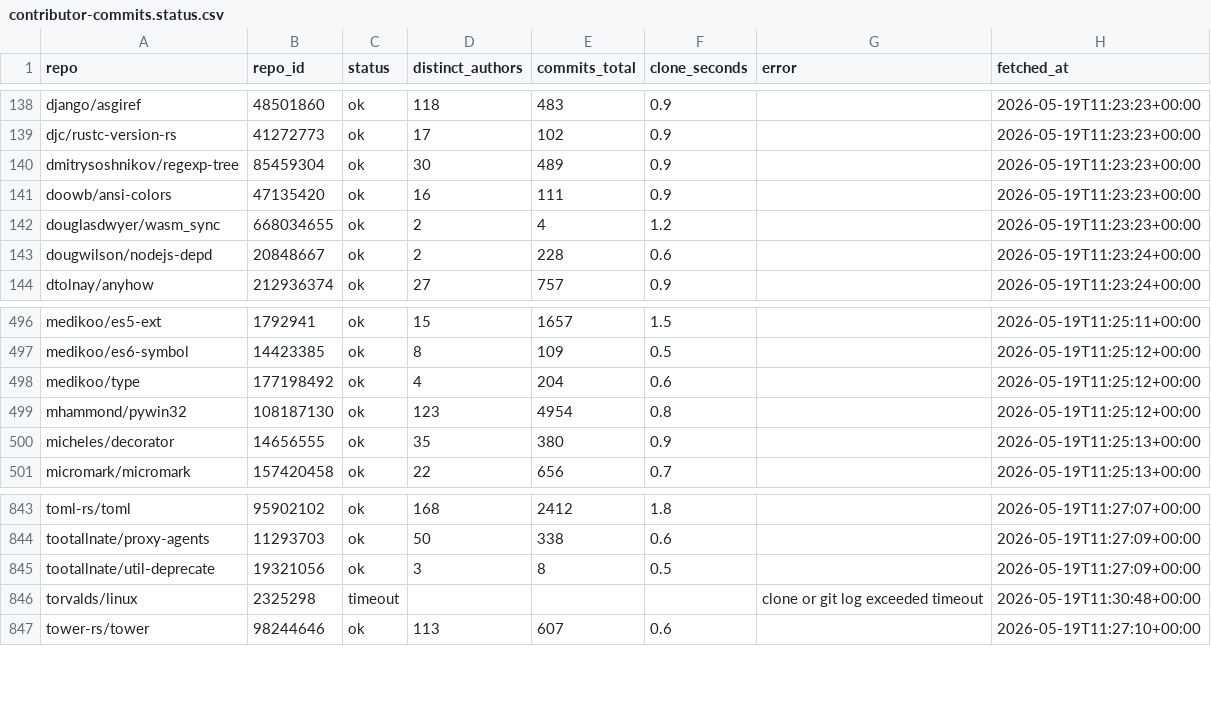
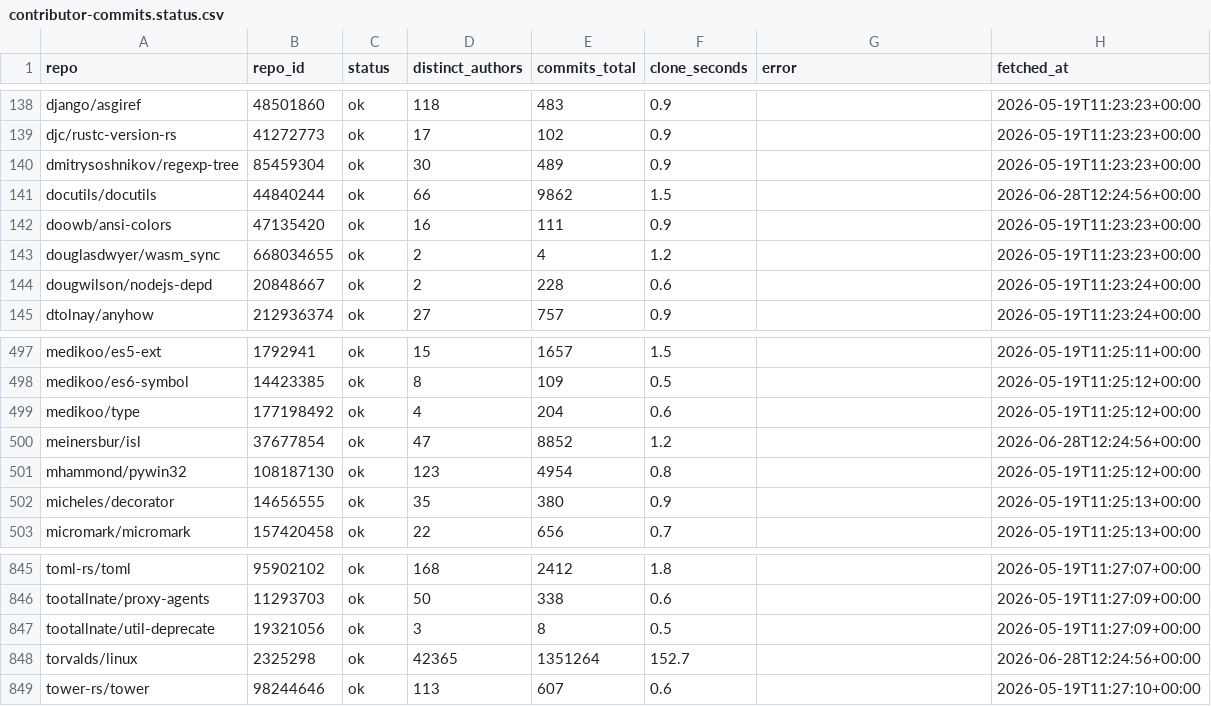
Before and after one commit to osendowment/model, a CSV file: data/sources/git/contributor-commits.status.csv, drawn as a sheet; only a part is shown, gaps mark what is left out.

```diff
--- a/data/sources/git/contributor-commits.status.csv
+++ b/data/sources/git/contributor-commits.status.csv
@@ -140,2 +140,3 @@ djc/rustc-version-rs,41272773,ok,17,102,0.9,,2026-05-19T11:23:23+00:00
 dmitrysoshnikov/regexp-tree,85459304,ok,30,489,0.9,,2026-05-19T11:23:23+00:00
+docutils/docutils,44840244,ok,66,9862,1.5,,2026-06-28T12:24:56+00:00
 doowb/ansi-colors,47135420,ok,16,111,0.9,,2026-05-19T11:23:23+00:00
@@ -498,2 +499,3 @@ medikoo/es6-symbol,14423385,ok,8,109,0.5,,2026-05-19T11:25:12+00:00
 medikoo/type,177198492,ok,4,204,0.6,,2026-05-19T11:25:12+00:00
+meinersbur/isl,37677854,ok,47,8852,1.2,,2026-06-28T12:24:56+00:00
 mhammond/pywin32,108187130,ok,123,4954,0.8,,2026-05-19T11:25:12+00:00
@@ -845,3 +847,3 @@ tootallnate/proxy-agents,11293703,ok,50,338,0.6,,2026-05-19T11:27:09+00:00
 tootallnate/util-deprecate,19321056,ok,3,8,0.5,,2026-05-19T11:27:09+00:00
-torvalds/linux,2325298,timeout,,,,clone or git log exceeded timeout,2026-05-19T11:30:48+00:00
+torvalds/linux,2325298,ok,42365,1351264,152.7,,2026-06-28T12:24:56+00:00
 tower-rs/tower,98244646,ok,113,607,0.6,,2026-05-19T11:27:10+00:00
```
Also changed, not shown: 1 other file.
